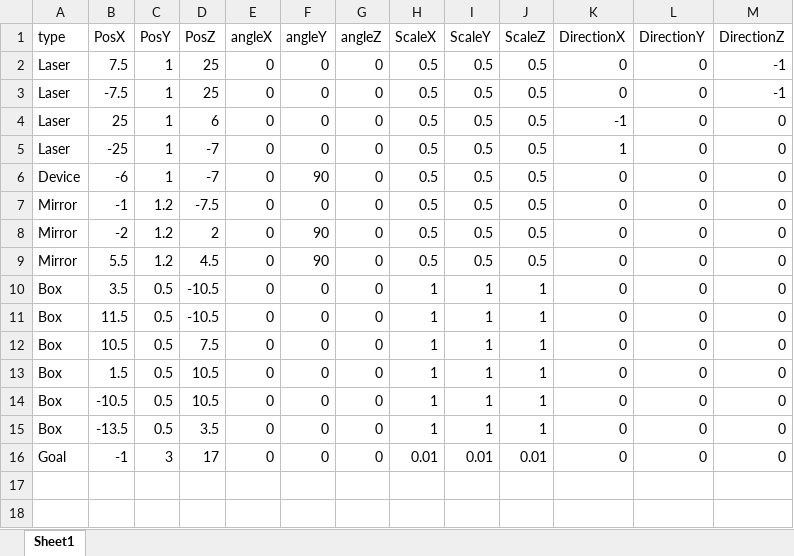
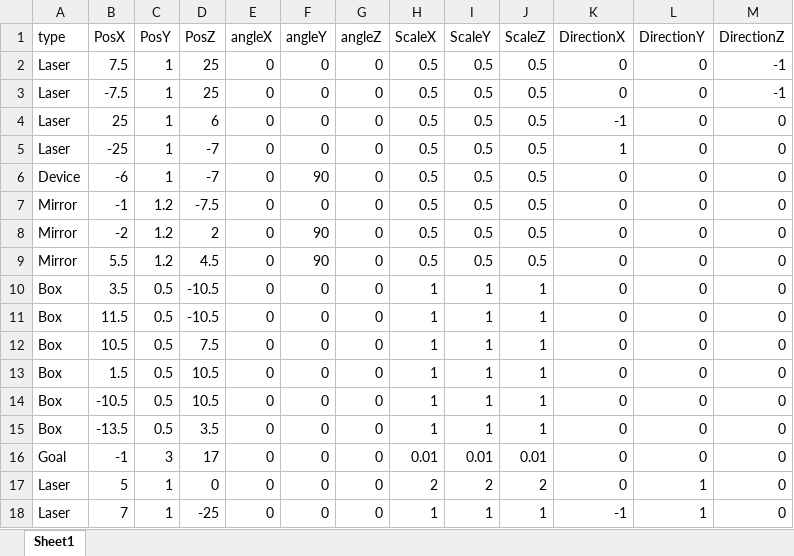
Before and after one commit to dondondokodon/2TeamProject1, an Excel workbook: Data/Excel/stage1.xlsx, sheet Sheet1, drawn as a sheet; values as stored, in another font and other column widths than the file's, no borders; the diff names each change by its address in the sheet, - before the commit and + after, or states it on an @@ line.

```diff
--- a/Data/Excel/stage1.xlsx (sheet Sheet1)
+++ b/Data/Excel/stage1.xlsx (sheet Sheet1)
+row 17: Laser | 5 | 1 | 0 | 0 | 0 | 0 | 2 | 2 | 2 | 0 | 1 | 0
+row 18: Laser | 7 | 1 | -25 | 0 | 0 | 0 | 1 | 1 | 1 | -1 | 1 | 0
```
Also changed, not shown: 11 other files.
